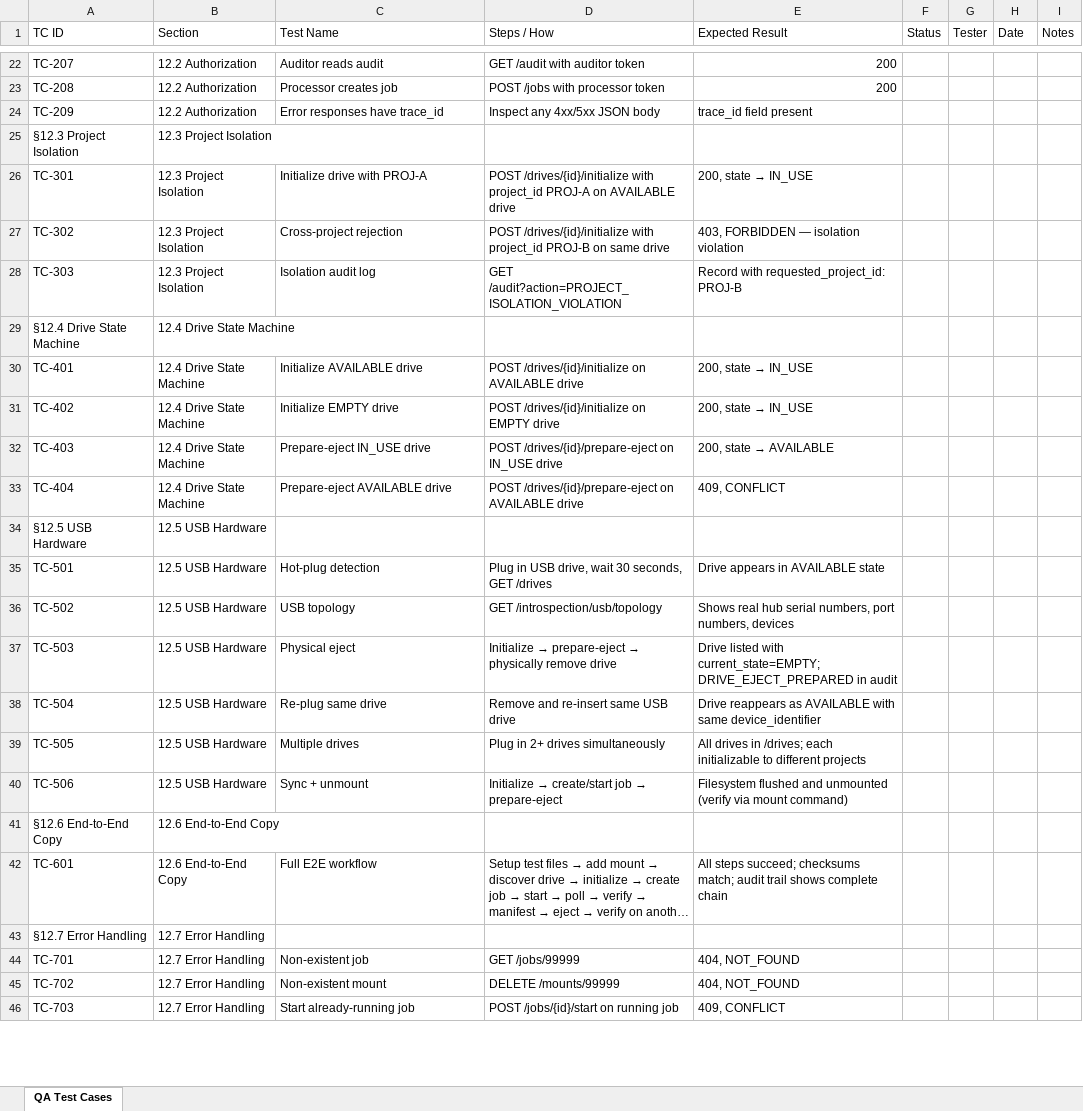
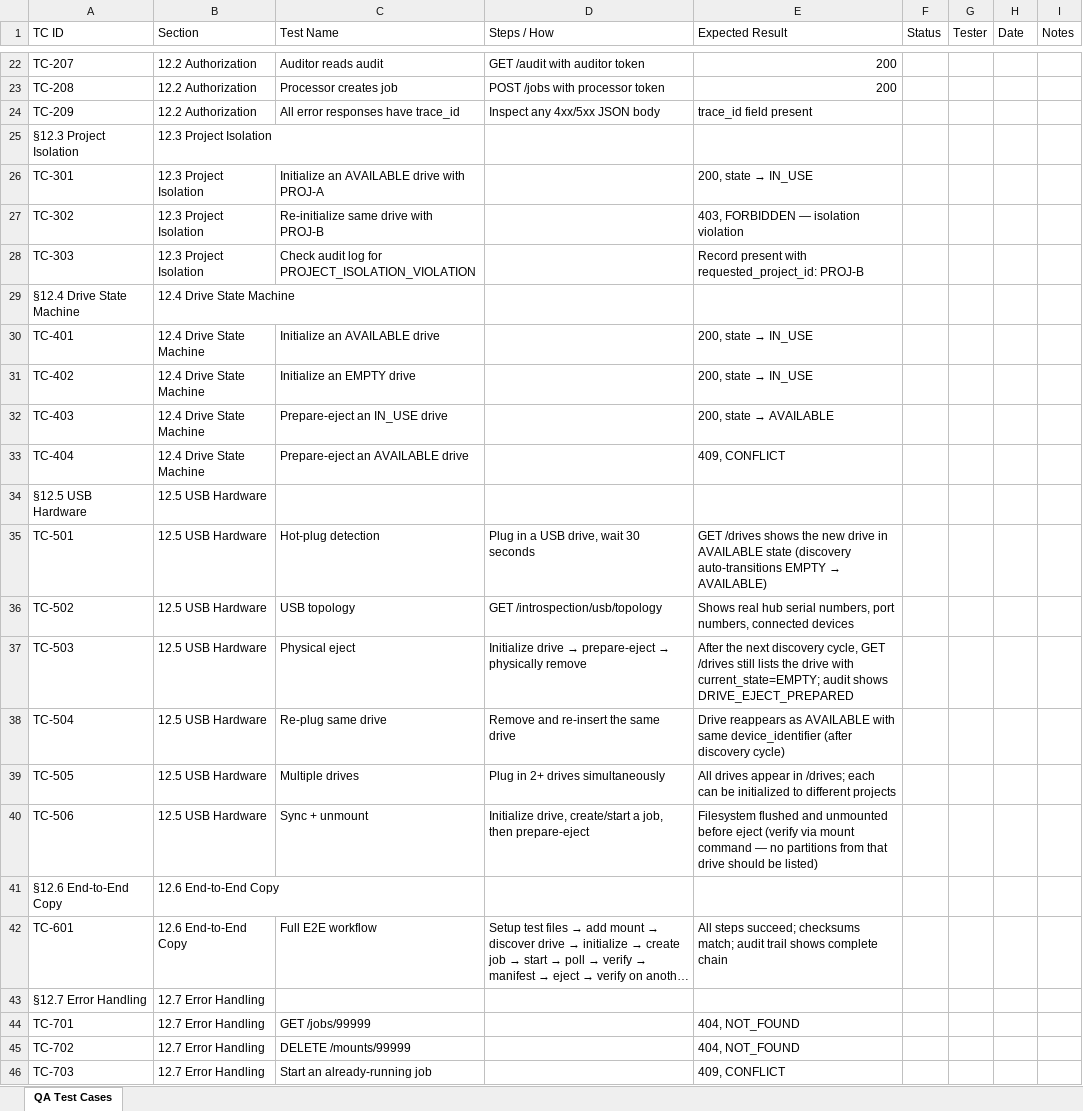
Before and after one commit to t3knoid/ecube, an Excel workbook: documents/operations/ecube-qa-test-cases.xlsx, sheet QA Test Cases, drawn as a sheet; only a part is shown, gaps mark what is left out; long unchanged cells end in …; values as stored, in another font and other column widths than the file's, no cell formats; the diff covers the shown part only; the diff names each change by its address in the sheet, - before the commit and + after, or states it on an @@ line.

```diff
--- a/documents/operations/ecube-qa-test-cases.xlsx (sheet QA Test Cases)
+++ b/documents/operations/ecube-qa-test-cases.xlsx (sheet QA Test Cases)
-C24 (Test Name): Error responses have trace_id
+C24 (Test Name): All error responses have trace_id
-C26 (Test Name): Initialize drive with PROJ-A
+C26 (Test Name): Initialize an AVAILABLE drive with PROJ-A
-D26 (Steps / How): POST /drives/{id}/initialize with project_id PROJ-A on AVAILABLE drive
+D26 (Steps / How): (empty)
-C27 (Test Name): Cross-project rejection
+C27 (Test Name): Re-initialize same drive with PROJ-B
-D27 (Steps / How): POST /drives/{id}/initialize with project_id PROJ-B on same drive
+D27 (Steps / How): (empty)
-C28 (Test Name): Isolation audit log
+C28 (Test Name): Check audit log for PROJECT_ISOLATION_VIOLATION
-D28 (Steps / How): GET /audit?action=PROJECT_ISOLATION_VIOLATION
+D28 (Steps / How): (empty)
-E28 (Expected Result): Record with requested_project_id: PROJ-B
+E28 (Expected Result): Record present with requested_project_id: PROJ-B
-C30 (Test Name): Initialize AVAILABLE drive
+C30 (Test Name): Initialize an AVAILABLE drive
-D30 (Steps / How): POST /drives/{id}/initialize on AVAILABLE drive
+D30 (Steps / How): (empty)
-C31 (Test Name): Initialize EMPTY drive
+C31 (Test Name): Initialize an EMPTY drive
-D31 (Steps / How): POST /drives/{id}/initialize on EMPTY drive
+D31 (Steps / How): (empty)
-C32 (Test Name): Prepare-eject IN_USE drive
+C32 (Test Name): Prepare-eject an IN_USE drive
-D32 (Steps / How): POST /drives/{id}/prepare-eject on IN_USE drive
+D32 (Steps / How): (empty)
-C33 (Test Name): Prepare-eject AVAILABLE drive
+C33 (Test Name): Prepare-eject an AVAILABLE drive
-D33 (Steps / How): POST /drives/{id}/prepare-eject on AVAILABLE drive
+D33 (Steps / How): (empty)
-D35 (Steps / How): Plug in USB drive, wait 30 seconds, GET /drives
+D35 (Steps / How): Plug in a USB drive, wait 30 seconds
@@ E35 (Expected Result): Drive appears in AVAILABLE state → GET /drives shows the new drive in AVAILABLE state (discovery auto-transitions EMPTY → AVAILABLE) @@
-E36 (Expected Result): …port numbers, devices
+E36 (Expected Result): …port numbers, connected devices
@@ D37 (Steps / How): Initialize → prepare-eject → physically remove drive → Initialize drive → prepare-eject → physically remove @@
-E37 (Expected Result): Drive listed with current_state=EMPTY; DRIVE_EJECT_PREPARED in audit
+E37 (Expected Result): After the next discovery cycle, GET /drives still lists the drive with current_state=EMPTY; audit shows DRIVE_EJECT_PREPARED
-D38 (Steps / How): Remove and re-insert same USB drive
+D38 (Steps / How): Remove and re-insert the same drive
-E38 (Expected Result): …same device_identifier
+E38 (Expected Result): …same device_identifier (after discovery cycle)
-E39 (Expected Result): All drives in /drives; each initializable to different…
+E39 (Expected Result): All drives appear in /drives; each can be initialized to different…
@@ D40 (Steps / How): Initialize → create/start job → prepare-eject → Initialize drive, create/start a job, then prepare-eject @@
-E40 (Expected Result): …and unmounted (verify via mount command)
+E40 (Expected Result): …and unmounted before eject (verify via mount command — no partitions from that drive should be listed)
-C44 (Test Name): Non-existent job
+C44 (Test Name): GET /jobs/99999
-D44 (Steps / How): GET /jobs/99999
+D44 (Steps / How): (empty)
-C45 (Test Name): Non-existent mount
+C45 (Test Name): DELETE /mounts/99999
-D45 (Steps / How): DELETE /mounts/99999
+D45 (Steps / How): (empty)
-C46 (Test Name): Start already-running job
+C46 (Test Name): Start an already-running job
-D46 (Steps / How): POST /jobs/{id}/start on running job
+D46 (Steps / How): (empty)
```
Also changed, not shown: 2 added rows and 16 edited cells elsewhere in this sheet, cell formats, 5 other files.
